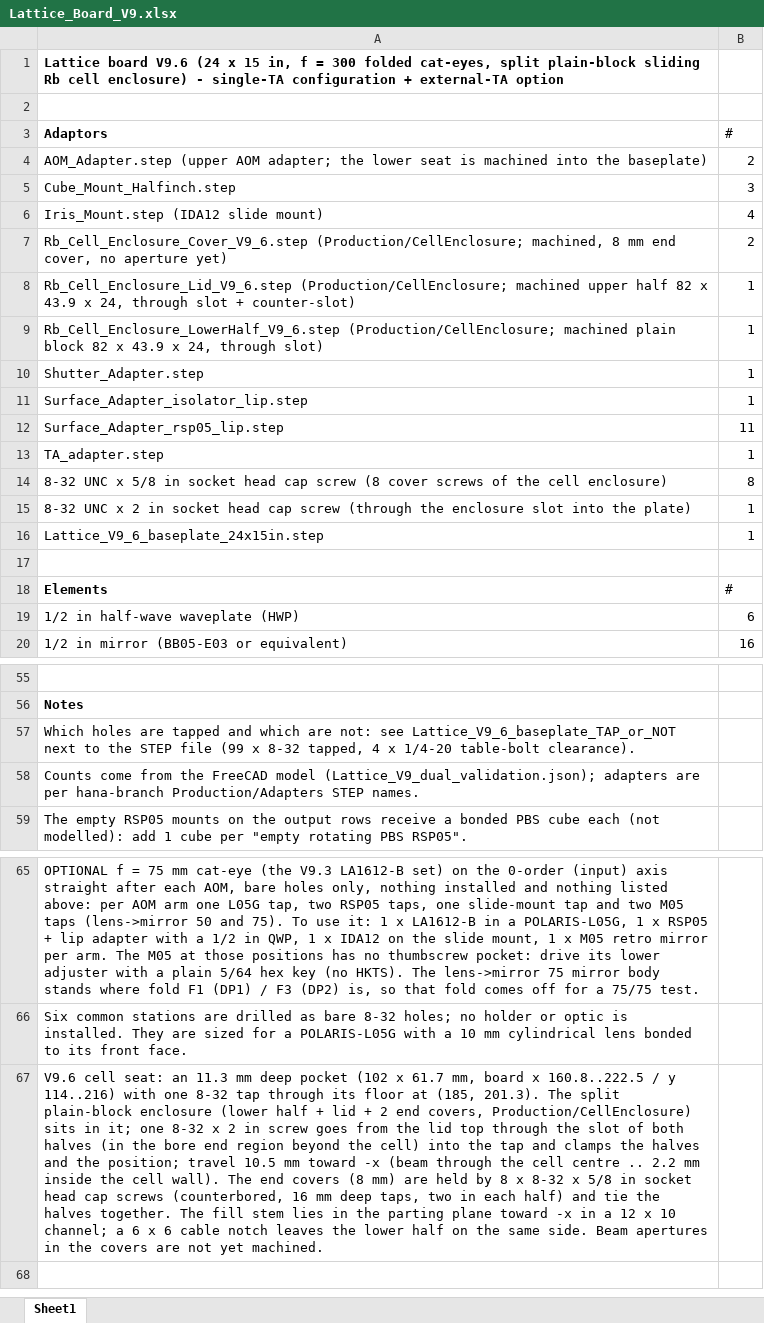
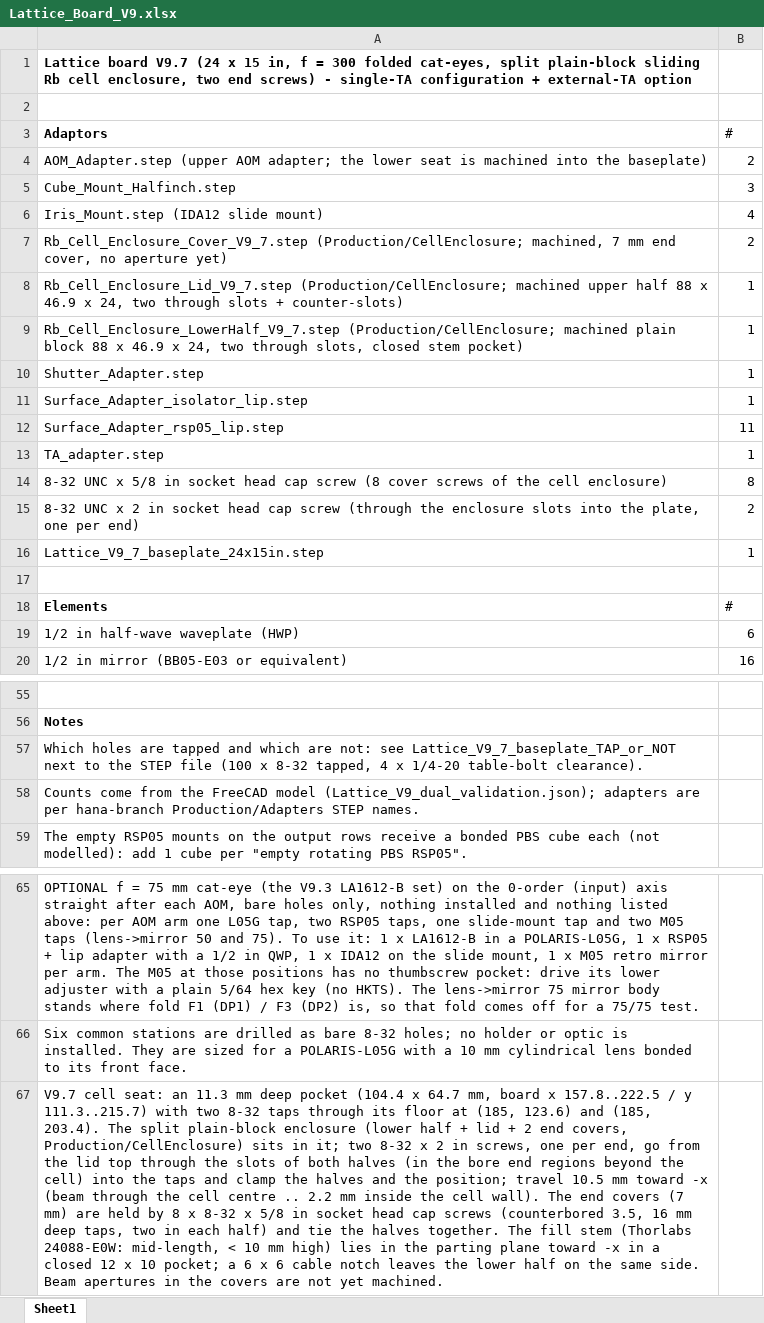
Before and after one commit to hybrid-lab/PyOpticL_Rubidium_System, an Excel workbook: Production/LatticeBoardV9/Lattice_Board_V9.xlsx, sheet Sheet1, drawn as a sheet; only a part is shown, gaps mark what is left out; values as stored, in another font and other column widths than the file's, no borders; removed rows and columns are numbered as before the commit, all else as after; the diff names each change by its address in the sheet, - before the commit and + after, or states it on an @@ line.

```diff
--- a/Production/LatticeBoardV9/Lattice_Board_V9.xlsx (sheet Sheet1)
+++ b/Production/LatticeBoardV9/Lattice_Board_V9.xlsx (sheet Sheet1)
-A1 (Adaptors): Lattice board V9.6 (24 x 15 in, f = 300 folded cat-eyes, split plain-block sliding Rb cell enclosure) - single-TA…
+A1 (Adaptors): Lattice board V9.7 (24 x 15 in, f = 300 folded cat-eyes, split plain-block sliding Rb cell enclosure, two end screws) - single-TA…
-A7 (Adaptors): Rb_Cell_Enclosure_Cover_V9_6.step (Production/CellEnclosure; machined, 8 mm end…
+A7 (Adaptors): Rb_Cell_Enclosure_Cover_V9_7.step (Production/CellEnclosure; machined, 7 mm end…
-A8 (Adaptors): Rb_Cell_Enclosure_Lid_V9_6.step (Production/CellEnclosure; machined upper half 82 x 43.9 x 24, through slot + counter-slot)
+A8 (Adaptors): Rb_Cell_Enclosure_Lid_V9_7.step (Production/CellEnclosure; machined upper half 88 x 46.9 x 24, two through slots + counter-slots)
-A9 (Adaptors): Rb_Cell_Enclosure_LowerHalf_V9_6.step (Production/CellEnclosure; machined plain block 82 x 43.9 x 24, through slot)
+A9 (Adaptors): Rb_Cell_Enclosure_LowerHalf_V9_7.step (Production/CellEnclosure; machined plain block 88 x 46.9 x 24, two through slots, closed stem pocket)
-row 15: 8-32 UNC x 2 in socket head cap screw (through the enclosure slot into the plate) | 1
+row 15: 8-32 UNC x 2 in socket head cap screw (through the enclosure slots into the plate, one per end) | 2
-A16 (Adaptors): Lattice_V9_6_baseplate_24x15in.step
+A16 (Adaptors): Lattice_V9_7_baseplate_24x15in.step
-A57 (Adaptors): …not: see Lattice_V9_6_baseplate_TAP_or_NOT next to the STEP file (99 x 8-32…
+A57 (Adaptors): …not: see Lattice_V9_7_baseplate_TAP_or_NOT next to the STEP file (100 x 8-32…
-A67 (Adaptors): V9.6 cell seat: an 11.3 mm deep pocket (102 x 61.7 mm, board x 160.8..222.5 / y 114..216) with one 8-32 tap through its floor at (185, 201.3). The split plain-block enclosure (lower half + lid + 2 end covers, Production/CellEnclosure) sits in it; one 8-32 x 2 in screw goes from the lid top through the slot of both halves (in the bore end region beyond the cell) into the tap and clamps the halves and the position; travel 10.5 mm toward -x (beam through the cell centre .. 2.2 mm inside the cell wall). The end covers (8 mm) are held by 8 x 8-32 x 5/8 in socket head cap screws (counterbored, 16 mm deep taps, two in each half) and tie the halves together. The fill stem lies in the parting plane toward -x in a 12 x 10 channel; a 6…
+A67 (Adaptors): V9.7 cell seat: an 11.3 mm deep pocket (104.4 x 64.7 mm, board x 157.8..222.5 / y 111.3..215.7) with two 8-32 taps through its floor at (185, 123.6) and (185, 203.4). The split plain-block enclosure (lower half + lid + 2 end covers, Production/CellEnclosure) sits in it; two 8-32 x 2 in screws, one per end, go from the lid top through the slots of both halves (in the bore end regions beyond the cell) into the taps and clamp the halves and the position; travel 10.5 mm toward -x (beam through the cell centre .. 2.2 mm inside the cell wall). The end covers (7 mm) are held by 8 x 8-32 x 5/8 in socket head cap screws (counterbored 3.5, 16 mm deep taps, two in each half) and tie the halves together. The fill stem (Thorlabs 24088-E0W: mid-length, < 10 mm high) lies in the parting plane toward -x in a closed 12 x 10 pocket; a 6…
```
Also changed, not shown: 50 other files.
